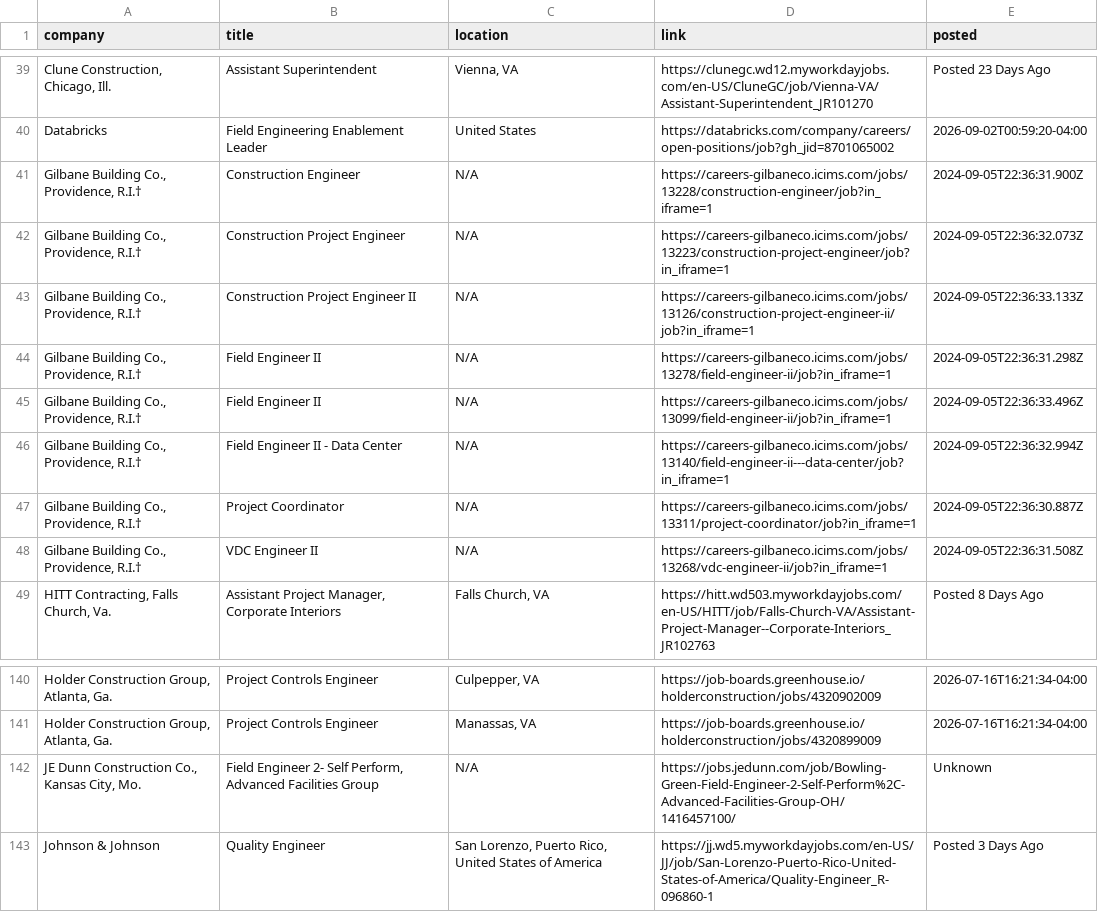
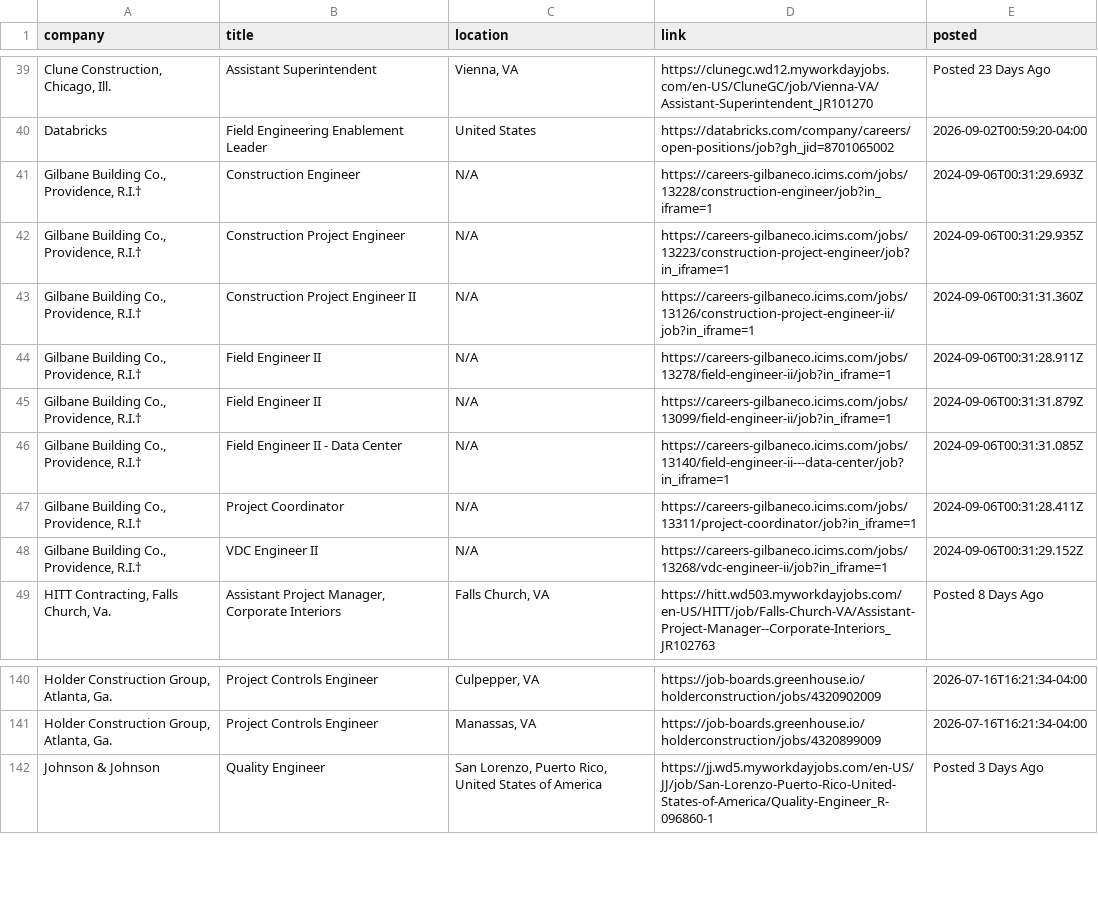
Before and after one commit to harsha271199/jp, a CSV file: current_jobs.csv, drawn as a sheet; only a part is shown, gaps mark what is left out; the diff names each change by its address in the sheet, - before the commit and + after, or states it on an @@ line.

```diff
--- a/current_jobs.csv
+++ b/current_jobs.csv
-E41 (posted): 2024-09-05T22:36:31.900Z
+E41 (posted): 2024-09-06T00:31:29.693Z
-E42 (posted): 2024-09-05T22:36:32.073Z
+E42 (posted): 2024-09-06T00:31:29.935Z
-E43 (posted): 2024-09-05T22:36:33.133Z
+E43 (posted): 2024-09-06T00:31:31.360Z
-E44 (posted): 2024-09-05T22:36:31.298Z
+E44 (posted): 2024-09-06T00:31:28.911Z
-E45 (posted): 2024-09-05T22:36:33.496Z
+E45 (posted): 2024-09-06T00:31:31.879Z
-E46 (posted): 2024-09-05T22:36:32.994Z
+E46 (posted): 2024-09-06T00:31:31.085Z
-E47 (posted): 2024-09-05T22:36:30.887Z
+E47 (posted): 2024-09-06T00:31:28.411Z
-E48 (posted): 2024-09-05T22:36:31.508Z
+E48 (posted): 2024-09-06T00:31:29.152Z
-row 142: JE Dunn Construction Co., Kansas City, Mo. | Field Engineer 2- Self Perform, Advanced Facilities Group | N/A | https://jobs.jedunn.com/job/Bowling-Green-Field-Engineer-2-Self-Perform%2C-Advanced-Facilities-Group-OH/1416457100/ | Unknown
```
Also changed, not shown: source_health.csv.
